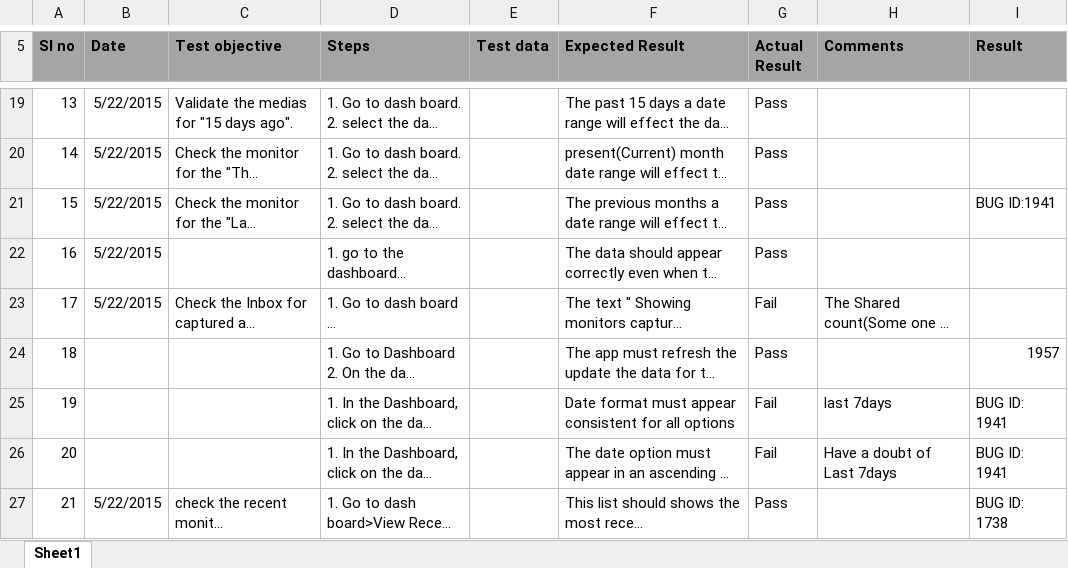
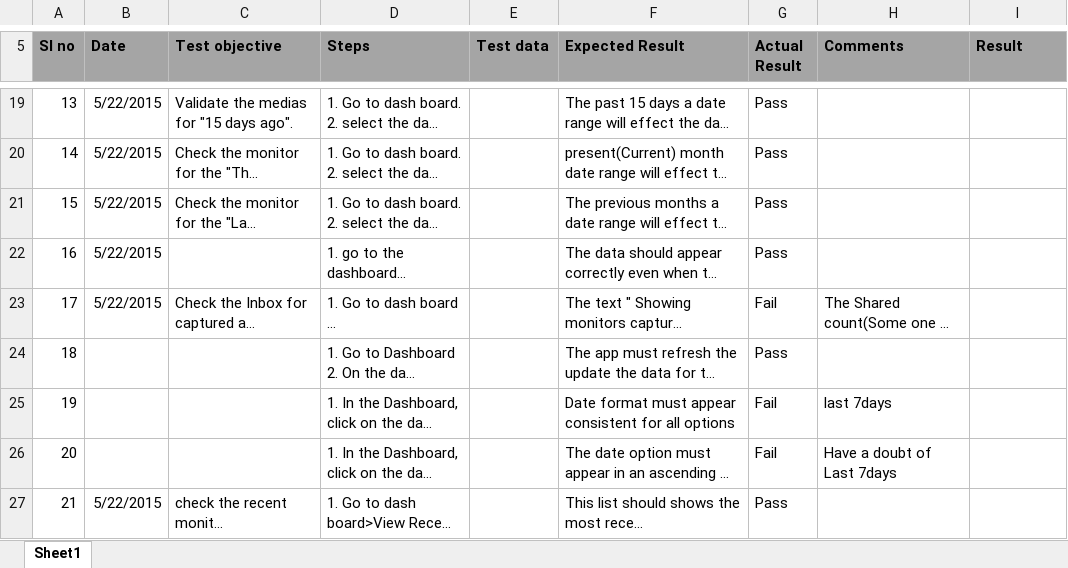
Before and after one commit to Snapooh/TESTING, an Excel workbook: MMS/Test Cases/MONITOR_VIEW/MONITOR_VIEW 3.0.xlsx, sheet Sheet1, drawn as a sheet; only a part is shown, gaps mark what is left out; long unchanged cells end in …; values as stored, in another font and other column widths than the file's, no borders; conditional formats not drawn; the diff covers the shown part only; the diff names each change by its address in the sheet, - before the commit and + after, or states it on an @@ line.

```diff
--- a/MMS/Test Cases/MONITOR_VIEW/MONITOR_VIEW 3.0.xlsx (sheet Sheet1)
+++ b/MMS/Test Cases/MONITOR_VIEW/MONITOR_VIEW 3.0.xlsx (sheet Sheet1)
-I21 (Result): BUG ID:1941
+I21 (Result): (empty)
-I24 (Result): 1957
+I24 (Result): (empty)
-I25:I26 (Result): BUG ID: 1941
+I25:I26 (Result): (empty)
-I27 (Result): BUG ID: 1738
+I27 (Result): (empty)
```
Also changed, not shown: 1 added row and 22 edited cells elsewhere in this sheet, formulas that keep their value, 6 other files.
